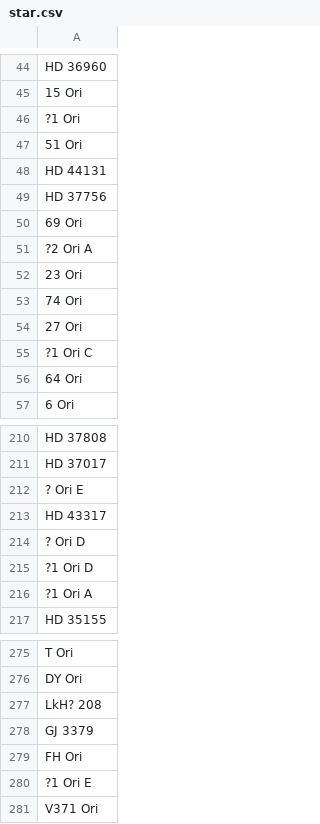
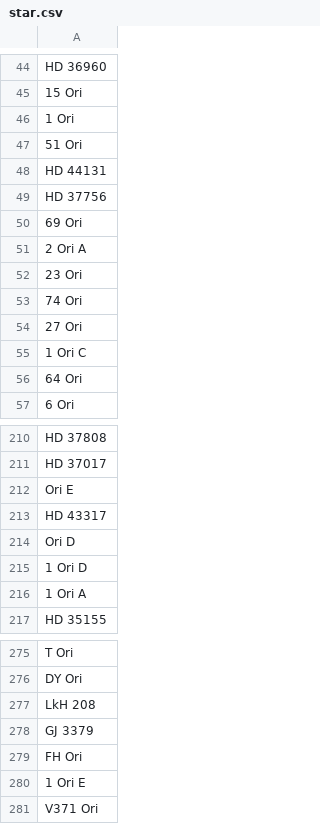
Before and after one commit to WyllasSidjeno/Orion, a CSV file: Orion_client/assets/text/star.csv, drawn as a sheet; only a part is shown, gaps mark what is left out; the diff covers the shown part only; the diff names each change by its address in the sheet, - before the commit and + after, or states it on an @@ line.

Commit message:
Better CSV

```diff
--- a/Orion_client/assets/text/star.csv
+++ b/Orion_client/assets/text/star.csv
-A46: ?1 Ori
+A46: 1 Ori
-A51: ?2 Ori A
+A51: 2 Ori A
-A55: ?1 Ori C
+A55: 1 Ori C
-A212: ? Ori E
+A212: Ori E
-A214: ? Ori D
+A214: Ori D
-A215: ?1 Ori D
+A215: 1 Ori D
-A216: ?1 Ori A
+A216: 1 Ori A
-A277: LkH? 208
+A277: LkH 208
-A280: ?1 Ori E
+A280: 1 Ori E
```
Also changed, not shown: 2 removed rows and 27 edited cells elsewhere in this file.
